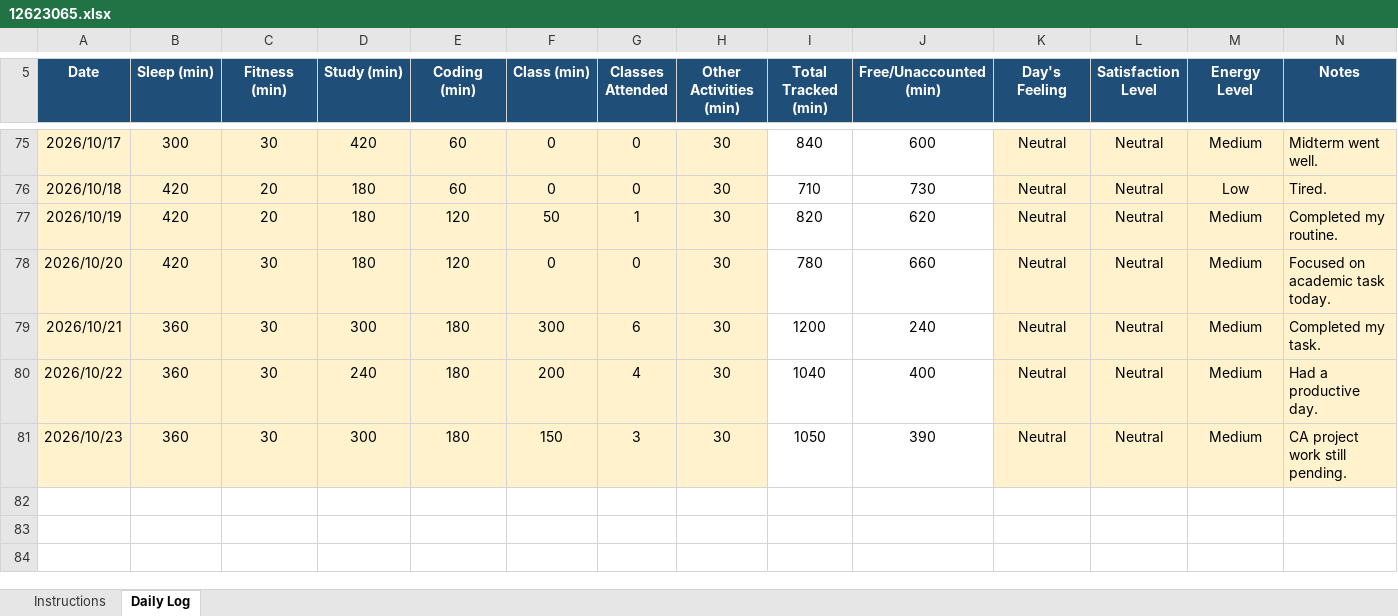
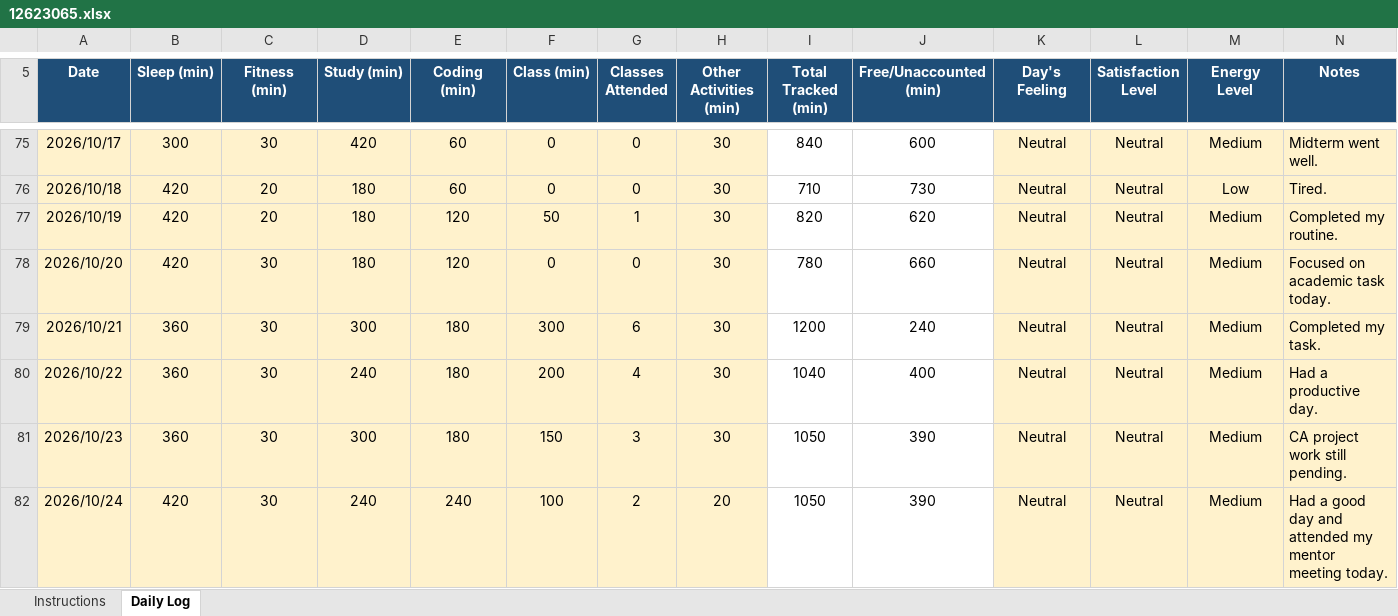
Before and after one commit to litikathakur927-cloud/CAP776, an Excel workbook: 12623065.xlsx, sheet Daily Log, drawn as a sheet; only a part is shown, gaps mark what is left out; values as stored, in another font and other column widths than the file's, no borders; conditional formats not drawn; the diff names each change by its address in the sheet, - before the commit and + after, or states it on an @@ line.

Commit message:
Daily routine

```diff
--- a/12623065.xlsx (sheet Daily Log)
+++ b/12623065.xlsx (sheet Daily Log)
+row 82: 2026/10/24 | 420 | 30 | 240 | 240 | 100 | 2 | 20 | 1050 | 390 | Neutral | Neutral | Medium | Had a good day and attended my mentor meeting today.
```
